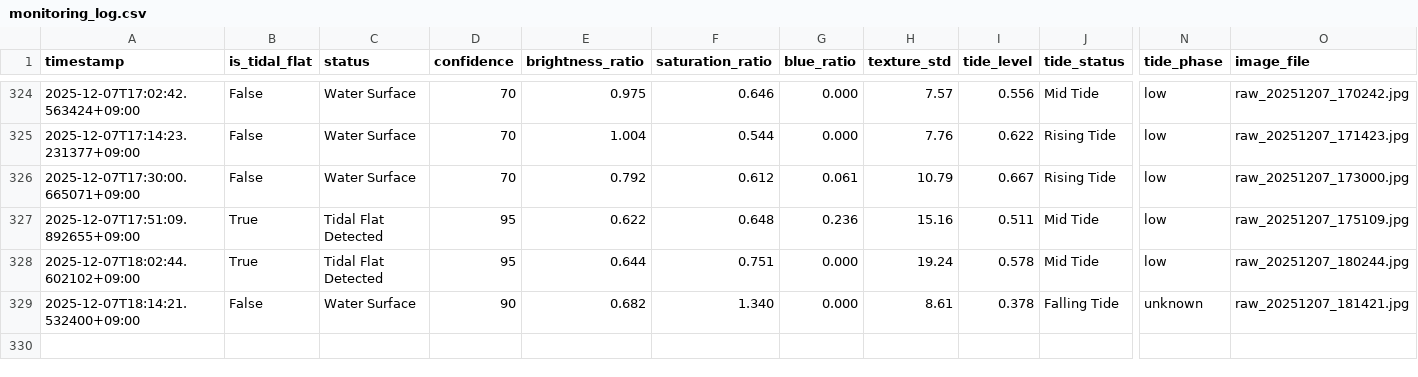
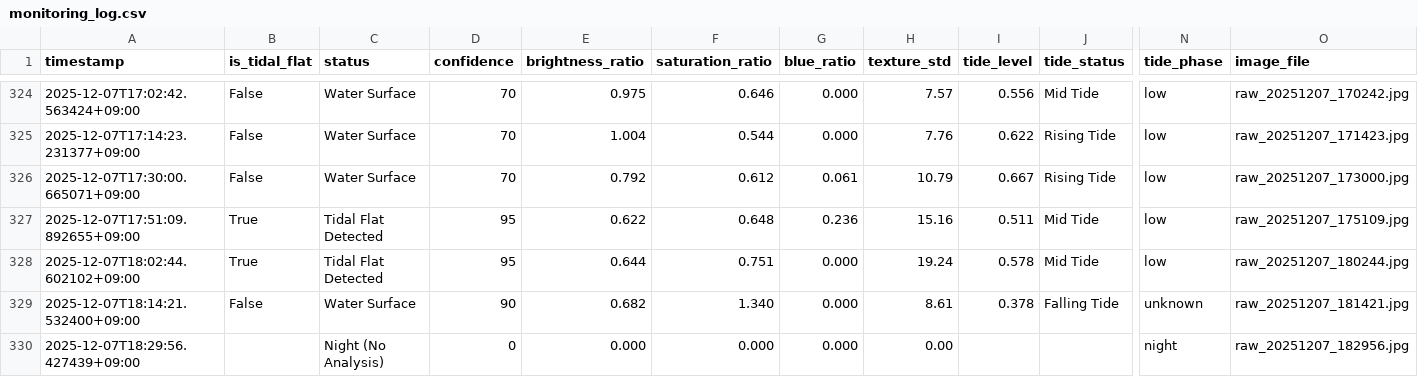
Before and after one commit to kitsukisaiseikyo-byte/nayako-higata, a CSV file: results/monitoring_log.csv, drawn as a sheet; only a part is shown, gaps mark what is left out; rows hold the shown columns only; the diff names each change by its address in the sheet, - before the commit and + after, or states it on an @@ line.

```diff
--- a/results/monitoring_log.csv
+++ b/results/monitoring_log.csv
+row 330: 2025-12-07T18:29:56.427439+09:00 |  | Night (No Analysis) | 0 | 0.000 | 0.000 | 0.000 | 0.00 |  |  | night | raw_20251207_182956.jpg
```
Also changed, not shown: 3 other files.
